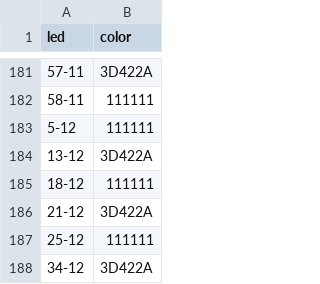
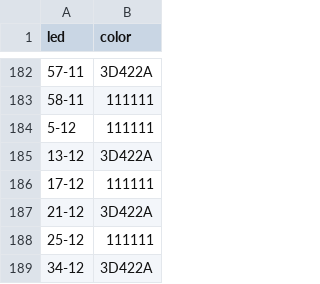
Before and after one commit to lumaghg/heidelberg-train-monitor, a CSV file: src/background/background_lighting_de.csv, drawn as a sheet; only a part is shown, gaps mark what is left out; the diff covers the shown part only.

```diff
--- a/src/background/background_lighting_de.csv
+++ b/src/background/background_lighting_de.csv
@@ -184,3 +185,3 @@ led,color
 13-12,3D422A
-18-12,111111
+17-12,111111
 21-12,3D422A
```
Also changed, not shown: 2 added rows, 3 removed rows and 2 edited cells elsewhere in this file, 2 other files.
